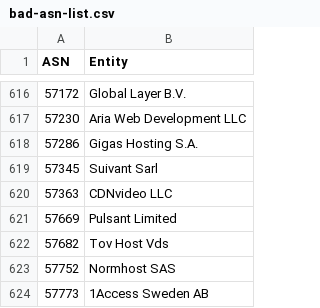
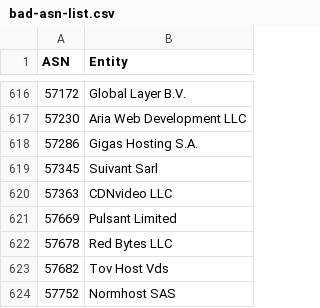
Before and after one commit to AndrewDaws/bad-asn-list, a CSV file: bad-asn-list.csv, drawn as a sheet; only a part is shown, gaps mark what is left out; the shorter side is filled out with more unchanged rows.

Commit message:
Added Red Bytes ASN.

```diff
--- a/bad-asn-list.csv
+++ b/bad-asn-list.csv
@@ -621,2 +621,3 @@ ASN,Entity
 57669,"Pulsant Limited"
+57678,"Red Bytes LLC"
 57682,"Tov Host Vds"
```
